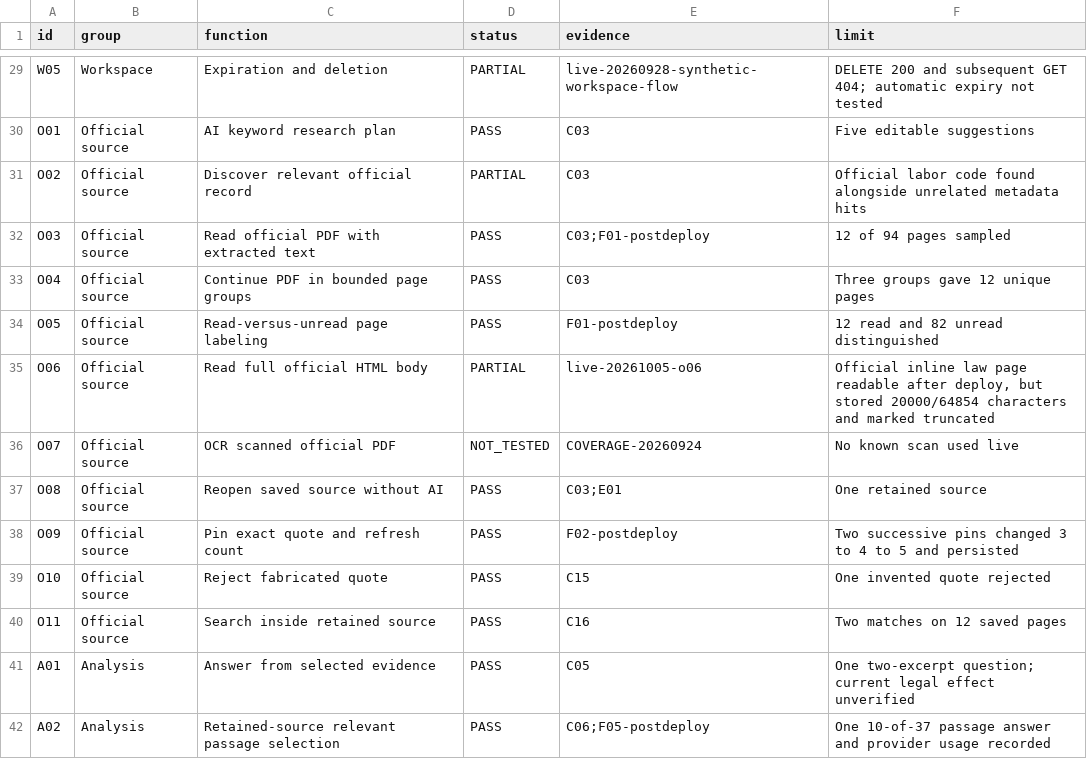
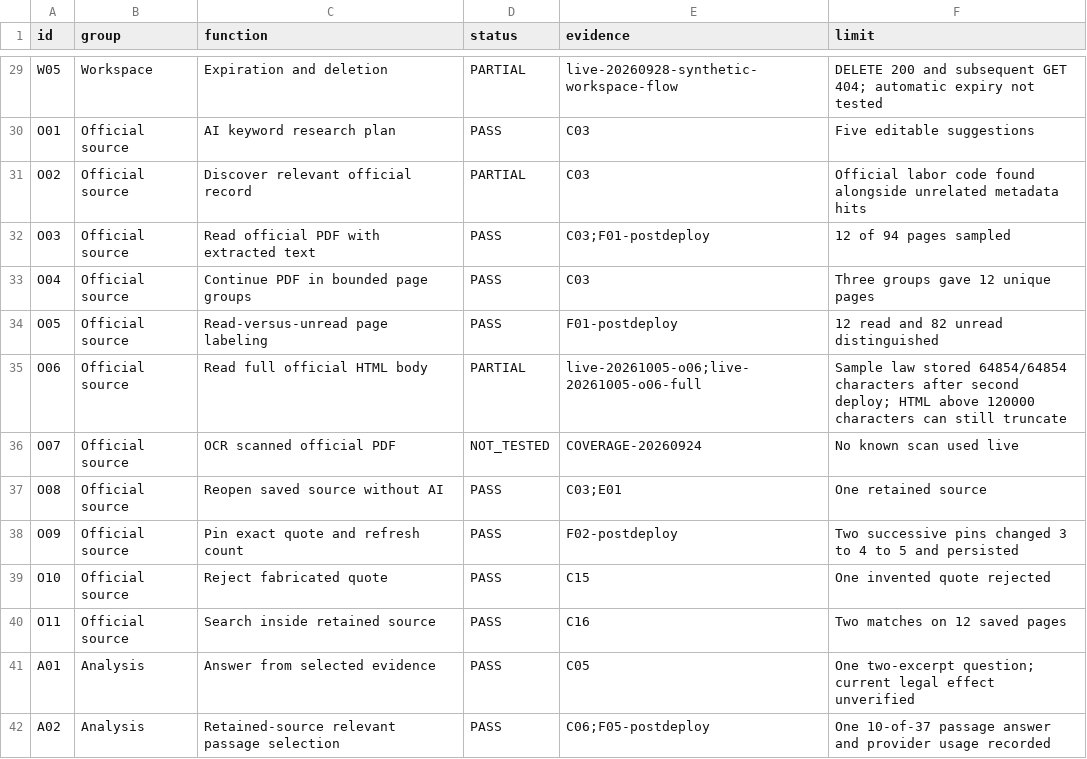
Before and after one commit to TanNguyen234/VietLex-Tech-Spec, a CSV file: docs/audits/production-closure-20260925/MATRIX.csv, drawn as a sheet; only a part is shown, gaps mark what is left out.

Commit message:
docs: record full sample HTML reading on production

```diff
--- a/docs/audits/production-closure-20260925/MATRIX.csv
+++ b/docs/audits/production-closure-20260925/MATRIX.csv
@@ -34,3 +34,3 @@
 "O05","Official source","Read-versus-unread page labeling","PASS","F01-postdeploy","12 read and 82 unread distinguished"
-"O06","Official source","Read full official HTML body","PARTIAL","live-20261005-o06","Official inline law page readable after deploy, but stored 20000/64854 characters and marked truncated"
+"O06","Official source","Read full official HTML body","PARTIAL","live-20261005-o06;live-20261005-o06-full","Sample law stored 64854/64854 characters after second deploy; HTML above 120000 characters can still truncate"
 "O07","Official source","OCR scanned official PDF","NOT_TESTED","COVERAGE-20260924","No known scan used live"
```
Also changed, not shown: 1 other file.
